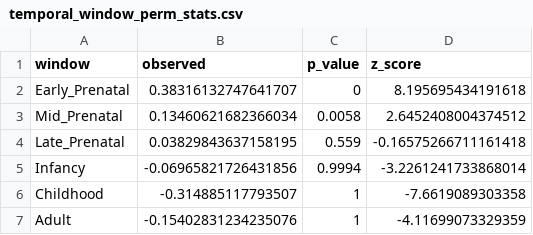
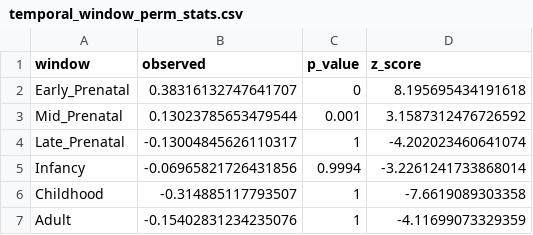
Before and after one commit to lasseignelab/setbp1_hd, a CSV file: results/permutation_analysis/temporal_window_perm_stats.csv, drawn as a sheet.

```diff
--- a/results/permutation_analysis/temporal_window_perm_stats.csv
+++ b/results/permutation_analysis/temporal_window_perm_stats.csv
@@ -2,4 +2,4 @@ window,observed,p_value,z_score
 Early_Prenatal,0.38316132747641707,0,8.195695434191618
-Mid_Prenatal,0.13460621682366034,0.0058,2.6452408004374512
-Late_Prenatal,0.03829843637158195,0.559,-0.16575266711161418
+Mid_Prenatal,0.13023785653479544,0.001,3.1587312476726592
+Late_Prenatal,-0.13004845626110317,1,-4.202023460641074
 Infancy,-0.06965821726431856,0.9994,-3.2261241733868014
```
Also changed, not shown: results/permutation_analysis/metadata_development_windows.csv, results/permutation_analysis/temporal_window_gene_means.csv, 1 other file.
